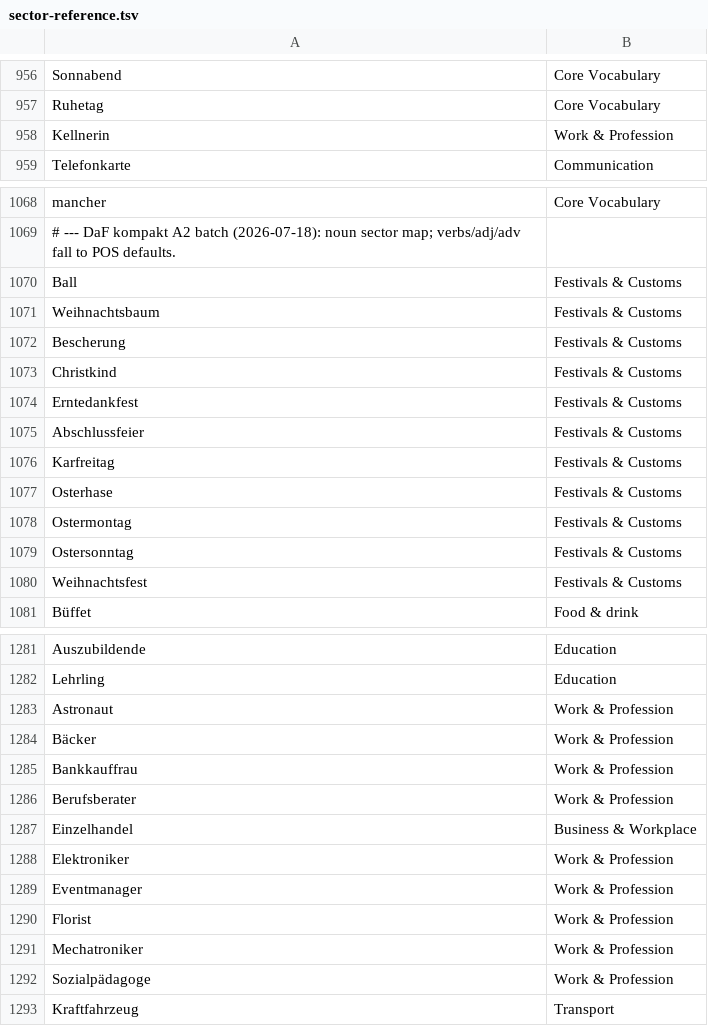
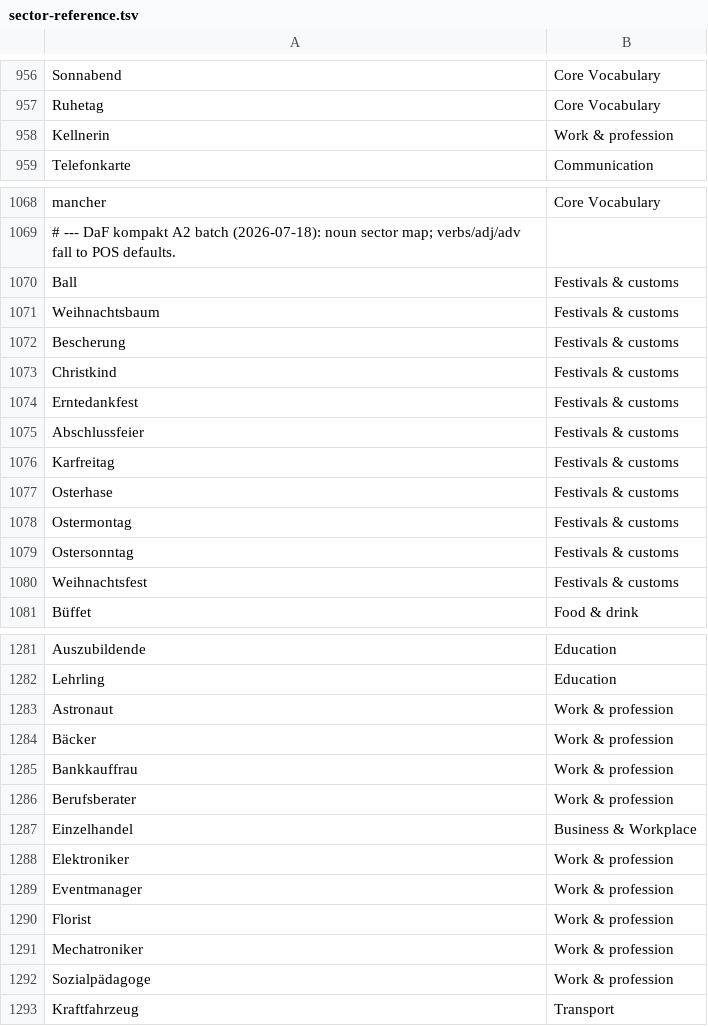
Before and after one commit to shamilhzm/lexi, a TSV file: scripts/corpus/sector-reference.tsv, drawn as a sheet; only a part is shown, gaps mark what is left out; the diff covers the shown part only.

```diff
--- a/scripts/corpus/sector-reference.tsv
+++ b/scripts/corpus/sector-reference.tsv
@@ -957,3 +957,3 @@ Sonnabend	Core Vocabulary
 Ruhetag	Core Vocabulary
-Kellnerin	Work & Profession
+Kellnerin	Work & profession
 Telefonkarte	Communication
@@ -1069,13 +1069,13 @@ mancher	Core Vocabulary
 # --- DaF kompakt A2 batch (2026-07-18): noun sector map; verbs/adj/adv fall to POS defaults.
-Ball	Festivals & Customs
-Weihnachtsbaum	Festivals & Customs
-Bescherung	Festivals & Customs
-Christkind	Festivals & Customs
-Erntedankfest	Festivals & Customs
-Abschlussfeier	Festivals & Customs
-Karfreitag	Festivals & Customs
-Osterhase	Festivals & Customs
-Ostermontag	Festivals & Customs
-Ostersonntag	Festivals & Customs
-Weihnachtsfest	Festivals & Customs
+Ball	Festivals & customs
+Weihnachtsbaum	Festivals & customs
+Bescherung	Festivals & customs
+Christkind	Festivals & customs
+Erntedankfest	Festivals & customs
+Abschlussfeier	Festivals & customs
+Karfreitag	Festivals & customs
+Osterhase	Festivals & customs
+Ostermontag	Festivals & customs
+Ostersonntag	Festivals & customs
+Weihnachtsfest	Festivals & customs
 Büffet	Food & drink
@@ -1282,12 +1282,12 @@ Auszubildende	Education
 Lehrling	Education
-Astronaut	Work & Profession
-Bäcker	Work & Profession
-Bankkauffrau	Work & Profession
-Berufsberater	Work & Profession
+Astronaut	Work & profession
+Bäcker	Work & profession
+Bankkauffrau	Work & profession
+Berufsberater	Work & profession
 Einzelhandel	Business & Workplace
-Elektroniker	Work & Profession
-Eventmanager	Work & Profession
-Florist	Work & Profession
-Mechatroniker	Work & Profession
-Sozialpädagoge	Work & Profession
+Elektroniker	Work & profession
+Eventmanager	Work & profession
+Florist	Work & profession
+Mechatroniker	Work & profession
+Sozialpädagoge	Work & profession
 Kraftfahrzeug	Transport
```
Also changed, not shown: 46 edited cells elsewhere in this file, 9 other files.
